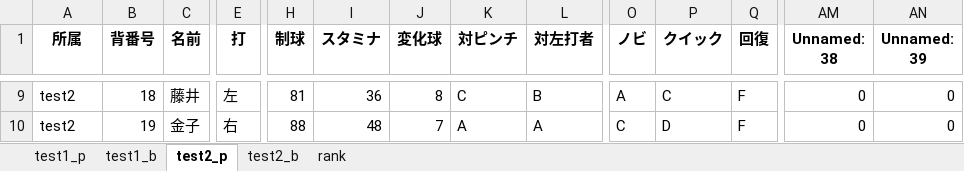
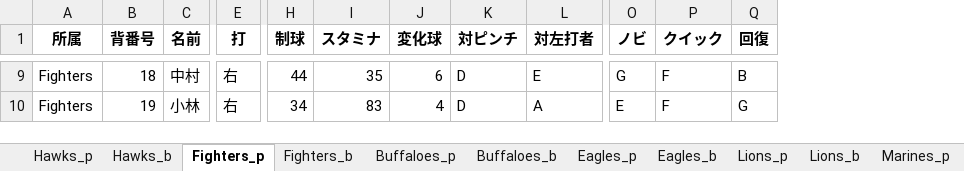
Before and after one commit to kuwamin/baseballPy, an Excel workbook: test.xlsx, sheet Fighters_p, drawn as a sheet; only a part is shown, gaps mark what is left out; values as stored, in another font and other column widths than the file's, no borders; removed rows and columns are numbered as before the commit, all else as after; the diff covers the shown part only; the diff names each change by its address in the sheet, - before the commit and + after, or states it on an @@ line.

```diff
--- a/test.xlsx (sheet Fighters_p)
+++ b/test.xlsx (sheet Fighters_p)
-sheet tab: test1_p
+sheet tab: Hawks_p
-sheet tab: test1_b
+sheet tab: Hawks_b
-sheet tab: test2_p
+sheet tab: Fighters_p
-sheet tab: test2_b
+sheet tab: Fighters_b
+sheet tab: Buffaloes_p
+sheet tab: Buffaloes_b
+sheet tab: Eagles_p
+sheet tab: Eagles_b
+sheet tab: Lions_p
+sheet tab: Lions_b
+sheet tab: Marines_p
-column AM (Unnamed: 38), rows 9-10: 0 | 0
-column AN (Unnamed: 39), rows 9-10: 0 | 0
-A9:A10 (所属): test2
+A9:A10 (所属): Fighters
-C9 (名前): 藤井
+C9 (名前): 中村
-E9 (打): 左
+E9 (打): 右
-H9 (制球): 81
+H9 (制球): 44
-I9 (スタミナ): 36
+I9 (スタミナ): 35
-J9 (変化球): 8
+J9 (変化球): 6
-K9 (対ピンチ): C
+K9 (対ピンチ): D
-L9 (対左打者): B
+L9 (対左打者): E
-O9 (ノビ): A
+O9 (ノビ): G
-P9 (クイック): C
+P9 (クイック): F
-Q9 (回復): F
+Q9 (回復): B
-C10 (名前): 金子
+C10 (名前): 小林
-H10 (制球): 88
+H10 (制球): 34
-I10 (スタミナ): 48
+I10 (スタミナ): 83
-J10 (変化球): 7
+J10 (変化球): 4
-K10 (対ピンチ): A
+K10 (対ピンチ): D
-O10 (ノビ): C
+O10 (ノビ): E
-P10 (クイック): D
+P10 (クイック): F
-Q10 (回復): F
+Q10 (回復): G
```
Also changed, not shown: 1 added row, 1 removed row and 212 edited cells elsewhere in this sheet, sheet Fighters_b, sheet Hawks_b, sheet Hawks_p, other sheet tabs, test_default.xlsx, 6 other files.
